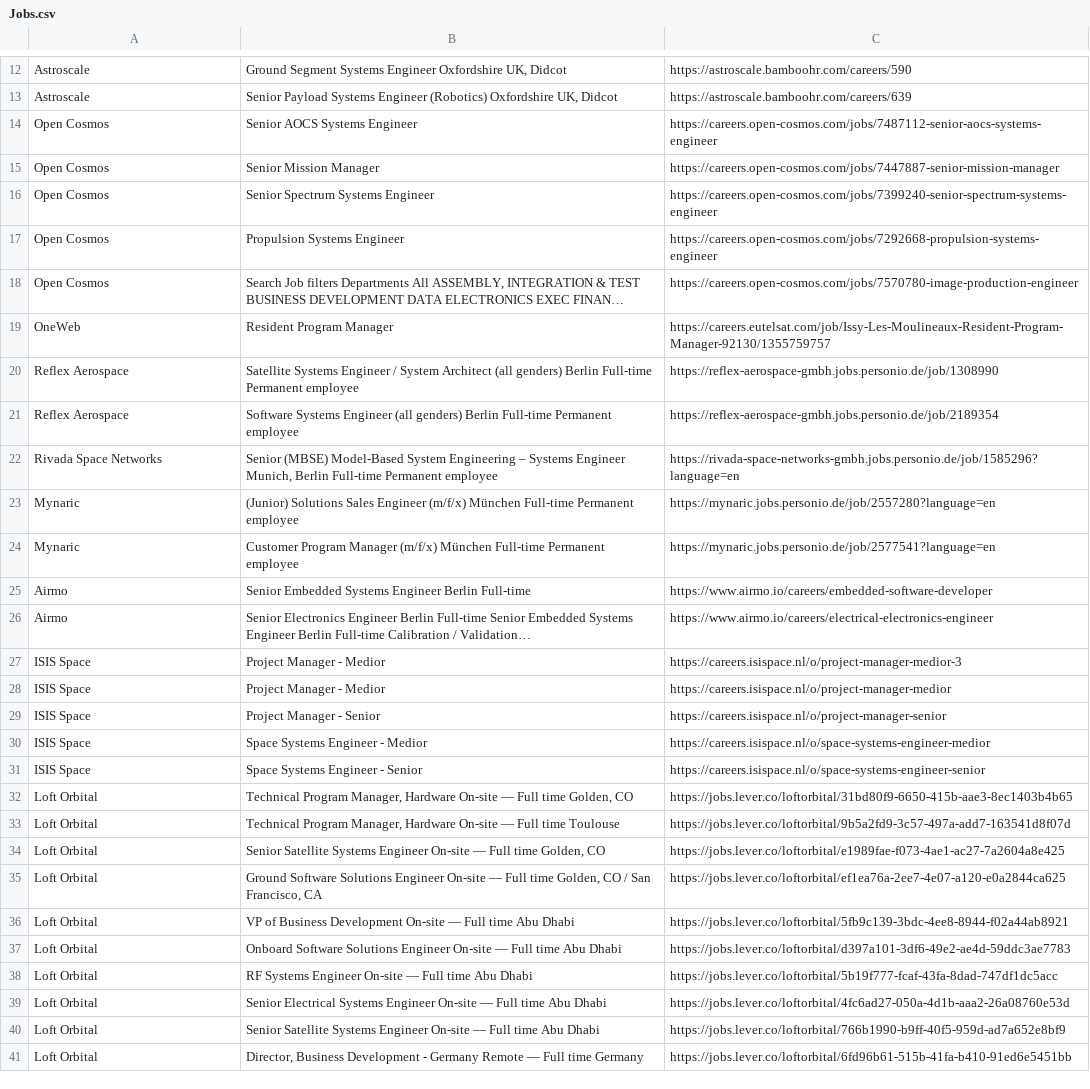
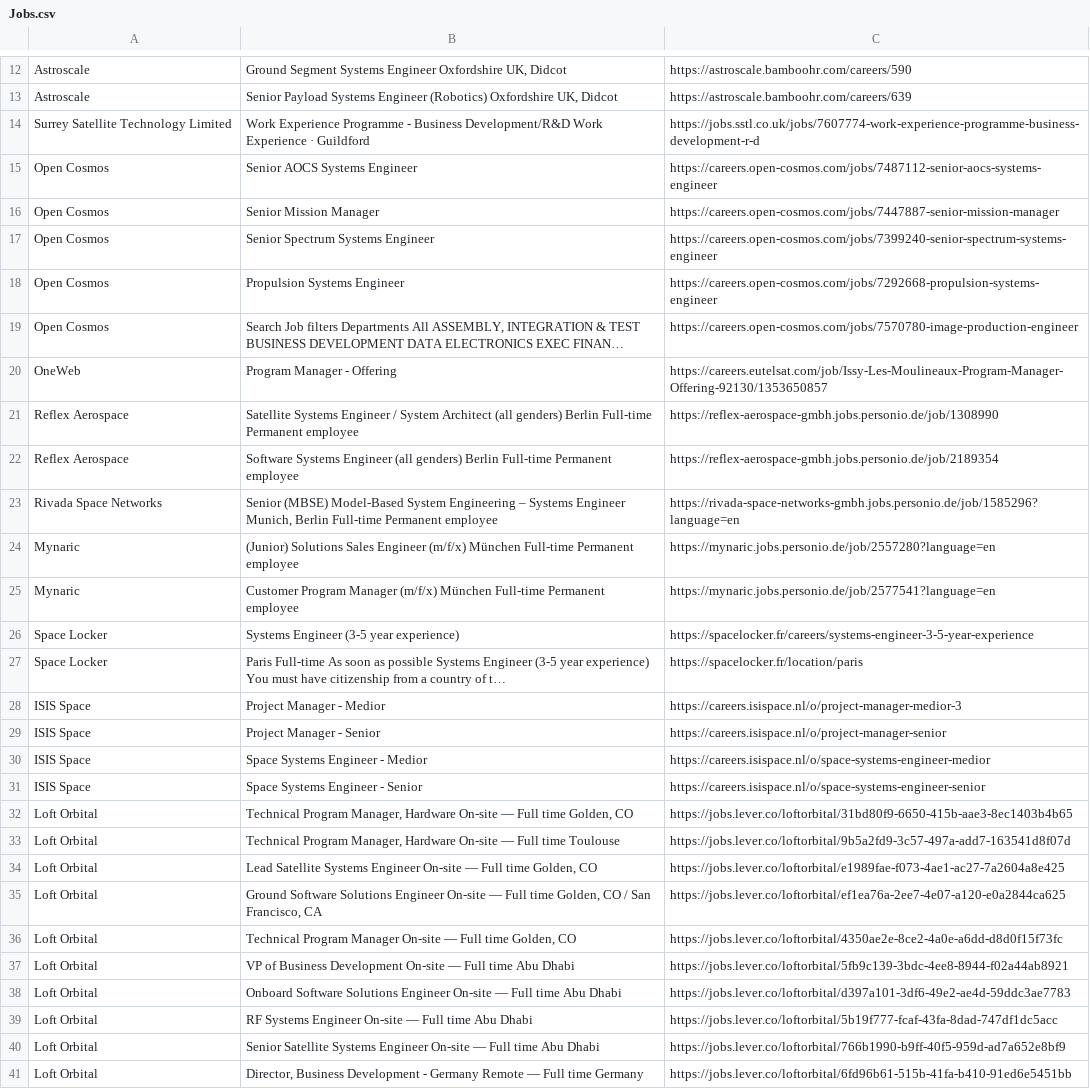
Before and after one commit to gourav1511/newspace-jobs, a CSV file: scraper/Jobs.csv, drawn as a sheet; only a part is shown, gaps mark what is left out; long unchanged cells end in …; removed rows and columns are numbered as before the commit, all else as after; the diff names each change by its address in the sheet, - before the commit and + after, or states it on an @@ line.

```diff
--- a/scraper/Jobs.csv
+++ b/scraper/Jobs.csv
+row 14: Surrey Satellite Technology Limited | Work Experience Programme - Business Development/R&D Work Experience · Guildford | https://jobs.sstl.co.uk/jobs/7607774-work-experience-programme-business-development-r-d
-B20: Resident Program Manager
+B20: Program Manager - Offering
-C20: https://careers.eutelsat.com/job/Issy-Les-Moulineaux-Resident-Program-Manager-92130/1355759757
+C20: https://careers.eutelsat.com/job/Issy-Les-Moulineaux-Program-Manager-Offering-92130/1353650857
-row 25: Airmo | Senior Embedded Systems Engineer Berlin Full-time | https://www.airmo.io/careers/embedded-software-developer
-row 26: Airmo | Senior Electronics Engineer Berlin Full-time Senior Embedded Systems Engineer Berlin Full-time Calibration / Validation… | https://www.airmo.io/careers/electrical-electronics-engineer
+row 26: Space Locker | Systems Engineer (3-5 year experience) | https://spacelocker.fr/careers/systems-engineer-3-5-year-experience
+row 27: Space Locker | Paris Full-time As soon as possible Systems Engineer (3-5 year experience) You must have citizenship from a country of t… | https://spacelocker.fr/location/paris
-row 28: ISIS Space | Project Manager - Medior | https://careers.isispace.nl/o/project-manager-medior
-B34: Senior Satellite Systems…
+B34: Lead Satellite Systems…
+row 36: Loft Orbital | Technical Program Manager On-site — Full time Golden, CO | https://jobs.lever.co/loftorbital/4350ae2e-8ce2-4a0e-a6dd-d8d0f15f73fc
-row 39: Loft Orbital | Senior Electrical Systems Engineer On-site — Full time Abu Dhabi | https://jobs.lever.co/loftorbital/4fc6ad27-050a-4d1b-aaa2-26a08760e53d
```
